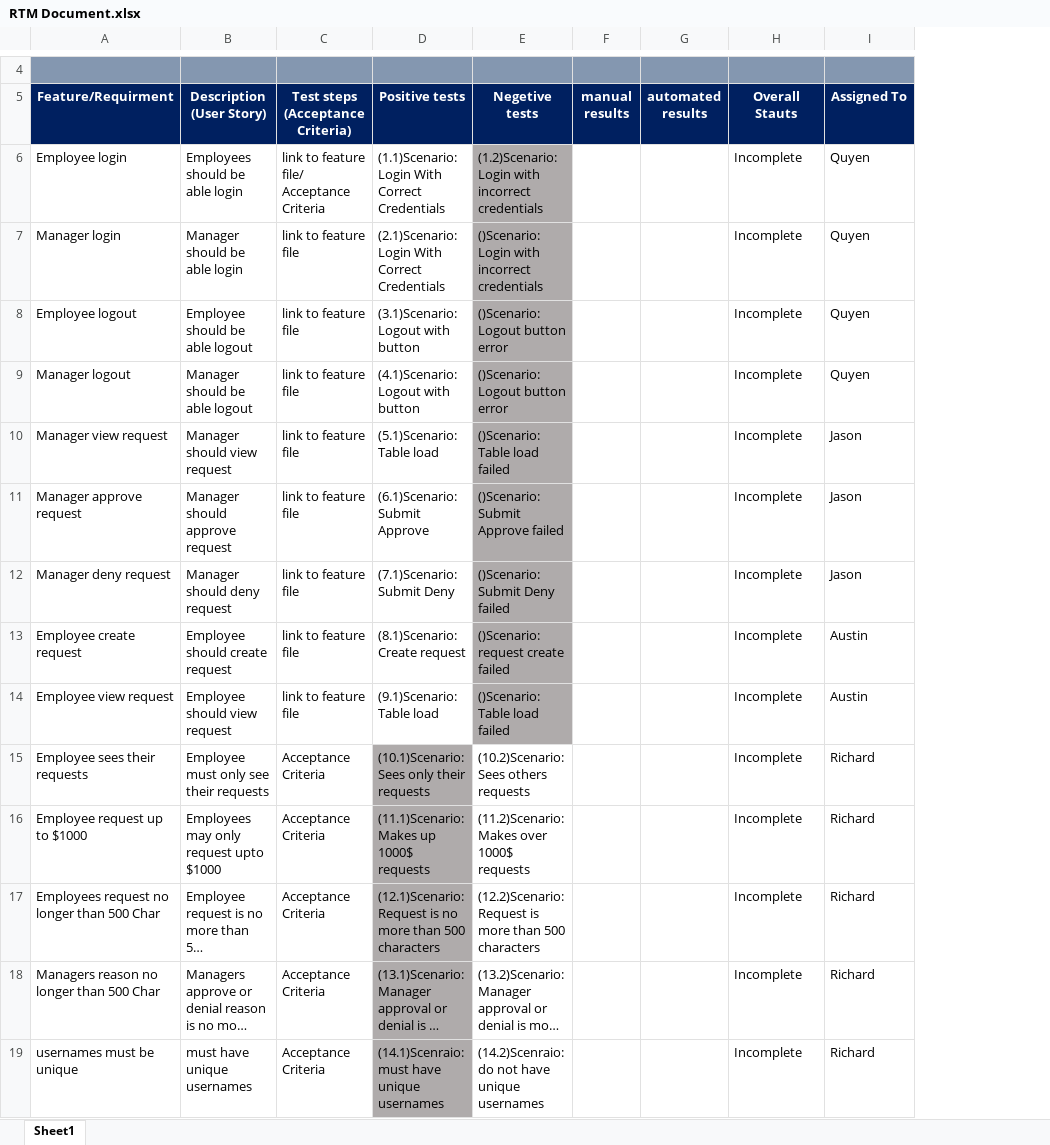
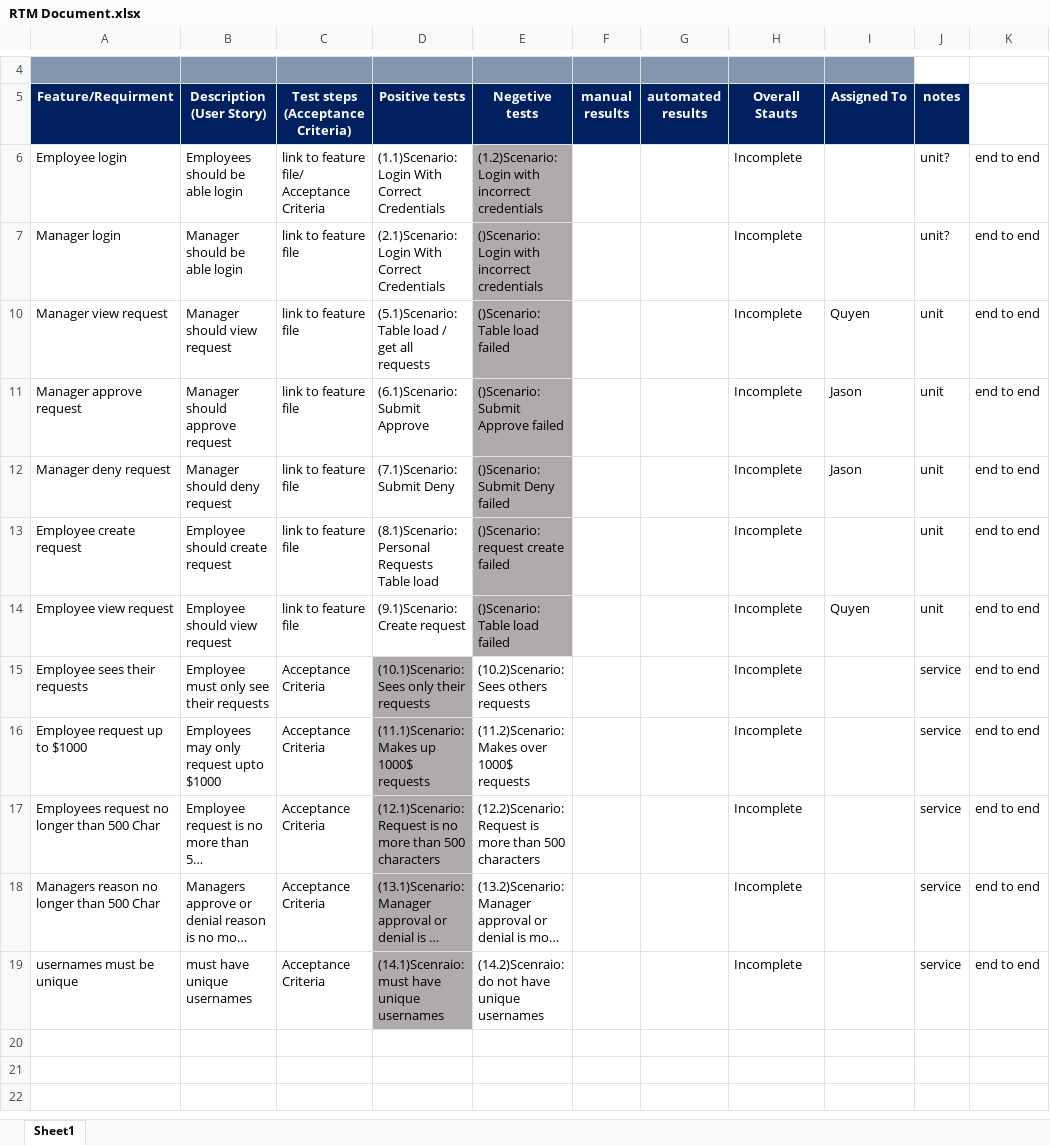
Before and after one commit to afleming1996/Project2, an Excel workbook: RTM Document.xlsx, sheet Sheet1, drawn as a sheet; only a part is shown, gaps mark what is left out; long unchanged cells end in …; values as stored, in another font and other column widths than the file's, no borders; conditional formats not drawn; removed rows and columns are numbered as before the commit, all else as after; the diff names each change by its address in the sheet, - before the commit and + after, or states it on an @@ line.

```diff
--- a/RTM Document.xlsx (sheet Sheet1)
+++ b/RTM Document.xlsx (sheet Sheet1)
+column J (notes), rows 6-19: unit? | unit? | unit | unit | unit | unit | unit | service | service | service | service | service
+column K, rows 6-19: all end to end
-I6:I7 (Assigned To): Quyen
+I6:I7 (Assigned To): (empty)
-row 8: Employee logout | Employee should be able logout | link to feature file | (3.1)Scenario: Logout with button | ()Scenario: Logout button error |  |  | Incomplete | Quyen
-row 9: Manager logout | Manager should be able logout | link to feature file | (4.1)Scenario: Logout with button | ()Scenario: Logout button error |  |  | Incomplete | Quyen
-D10 (Positive tests): (5.1)Scenario: Table load
+D10 (Positive tests): (5.1)Scenario: Table load / get all requests
-I10 (Assigned To): Jason
+I10 (Assigned To): Quyen
-D13 (Positive tests): (8.1)Scenario: Create request
+D13 (Positive tests): (8.1)Scenario: Personal Requests Table load
-I13 (Assigned To): Austin
+I13 (Assigned To): (empty)
-D14 (Positive tests): (9.1)Scenario: Table load
+D14 (Positive tests): (9.1)Scenario: Create request
-I14 (Assigned To): Austin
+I14 (Assigned To): Quyen
-I15:I19 (Assigned To): Richard
+I15:I19 (Assigned To): (empty)
```
Also changed, not shown: hidden cells, 1 other file.
